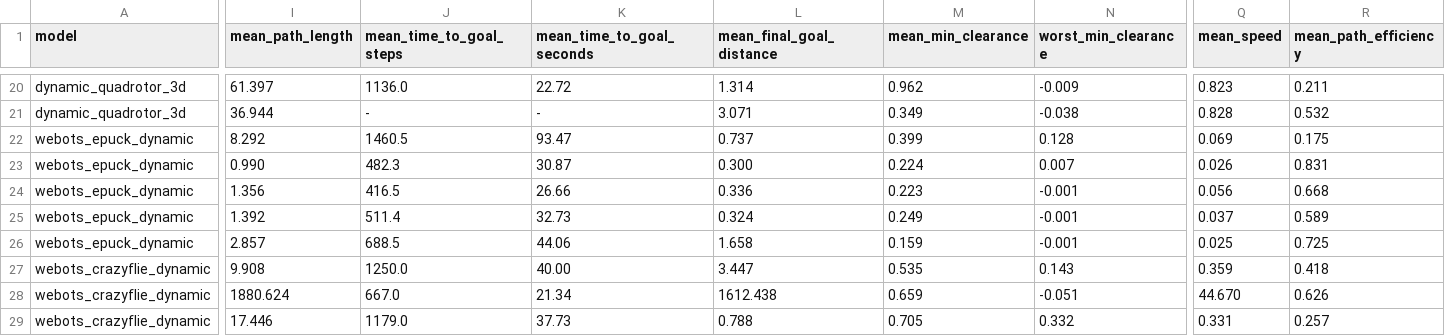
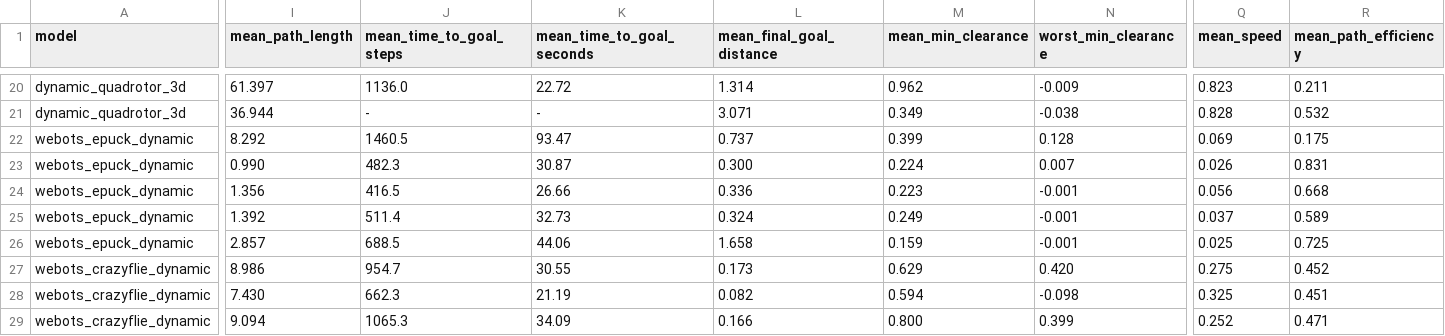
Before and after one commit to ahmadataka/magnetic-field-inspired-navigation, a CSV file: artifacts/summaries/dynamic_master/dynamic_master_summary.csv, drawn as a sheet; only a part is shown, gaps mark what is left out; the diff covers the shown part only; the diff names each change by its address in the sheet, - before the commit and + after, or states it on an @@ line.

```diff
--- a/artifacts/summaries/dynamic_master/dynamic_master_summary.csv
+++ b/artifacts/summaries/dynamic_master/dynamic_master_summary.csv
-I27 (mean_path_length): 9.908
+I27 (mean_path_length): 8.986
-J27 (mean_time_to_goal_steps): 1250.0
+J27 (mean_time_to_goal_steps): 954.7
-K27 (mean_time_to_goal_seconds): 40.00
+K27 (mean_time_to_goal_seconds): 30.55
-L27 (mean_final_goal_distance): 3.447
+L27 (mean_final_goal_distance): 0.173
-M27 (mean_min_clearance): 0.535
+M27 (mean_min_clearance): 0.629
-N27 (worst_min_clearance): 0.143
+N27 (worst_min_clearance): 0.420
-Q27 (mean_speed): 0.359
+Q27 (mean_speed): 0.275
-R27 (mean_path_efficiency): 0.418
+R27 (mean_path_efficiency): 0.452
-I28 (mean_path_length): 1880.624
+I28 (mean_path_length): 7.430
-J28 (mean_time_to_goal_steps): 667.0
+J28 (mean_time_to_goal_steps): 662.3
-K28 (mean_time_to_goal_seconds): 21.34
+K28 (mean_time_to_goal_seconds): 21.19
-L28 (mean_final_goal_distance): 1612.438
+L28 (mean_final_goal_distance): 0.082
-M28 (mean_min_clearance): 0.659
+M28 (mean_min_clearance): 0.594
-N28 (worst_min_clearance): -0.051
+N28 (worst_min_clearance): -0.098
-Q28 (mean_speed): 44.670
+Q28 (mean_speed): 0.325
-R28 (mean_path_efficiency): 0.626
+R28 (mean_path_efficiency): 0.451
-I29 (mean_path_length): 17.446
+I29 (mean_path_length): 9.094
-J29 (mean_time_to_goal_steps): 1179.0
+J29 (mean_time_to_goal_steps): 1065.3
-K29 (mean_time_to_goal_seconds): 37.73
+K29 (mean_time_to_goal_seconds): 34.09
-L29 (mean_final_goal_distance): 0.788
+L29 (mean_final_goal_distance): 0.166
-M29 (mean_min_clearance): 0.705
+M29 (mean_min_clearance): 0.800
-N29 (worst_min_clearance): 0.332
+N29 (worst_min_clearance): 0.399
-Q29 (mean_speed): 0.331
+Q29 (mean_speed): 0.252
-R29 (mean_path_efficiency): 0.257
+R29 (mean_path_efficiency): 0.471
```
Also changed, not shown: 104 edited cells elsewhere in this file, artifacts/benchmarks/dynamic_double_integrator_3d/benchmark_metrics_dynamic_3d.csv, artifacts/summaries/dynamic_master/dynamic_master_per_scenario.csv, 10 other files.
